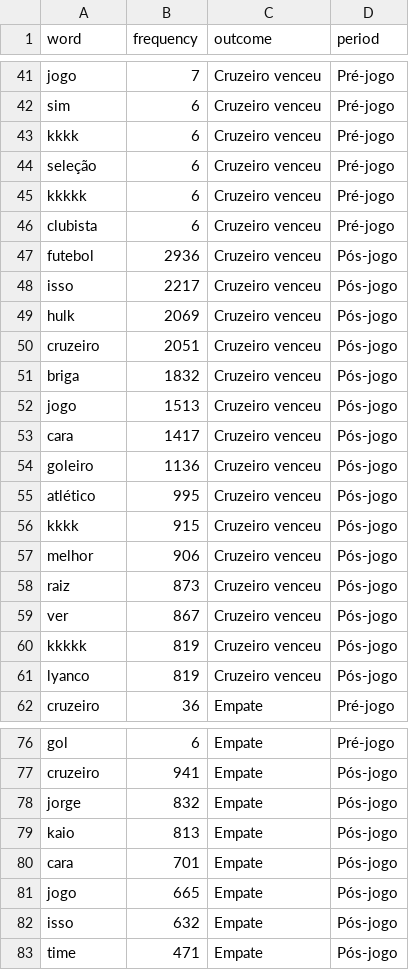
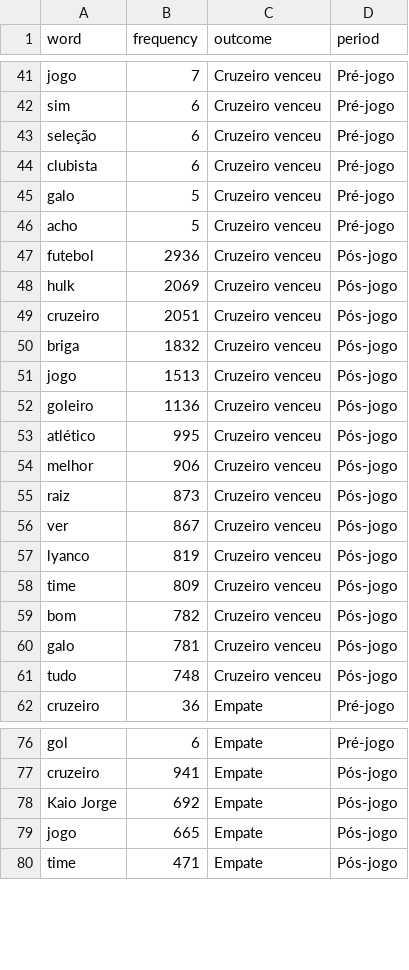
Before and after one commit to DuduO6/MineracaoDeDados, a CSV file: outputs/tables/frequent_words_by_outcome_period.csv, drawn as a sheet; only a part is shown, gaps mark what is left out; the diff covers the shown part only.

```diff
--- a/outputs/tables/frequent_words_by_outcome_period.csv
+++ b/outputs/tables/frequent_words_by_outcome_period.csv
@@ -42,8 +42,7 @@ jogo,7,Cruzeiro venceu,Pré-jogo
 sim,6,Cruzeiro venceu,Pré-jogo
-kkkk,6,Cruzeiro venceu,Pré-jogo
 seleção,6,Cruzeiro venceu,Pré-jogo
-kkkkk,6,Cruzeiro venceu,Pré-jogo
 clubista,6,Cruzeiro venceu,Pré-jogo
+galo,5,Cruzeiro venceu,Pré-jogo
+acho,5,Cruzeiro venceu,Pré-jogo
 futebol,2936,Cruzeiro venceu,Pós-jogo
-isso,2217,Cruzeiro venceu,Pós-jogo
 hulk,2069,Cruzeiro venceu,Pós-jogo
@@ -52,6 +51,4 @@ briga,1832,Cruzeiro venceu,Pós-jogo
 jogo,1513,Cruzeiro venceu,Pós-jogo
-cara,1417,Cruzeiro venceu,Pós-jogo
 goleiro,1136,Cruzeiro venceu,Pós-jogo
 atlético,995,Cruzeiro venceu,Pós-jogo
-kkkk,915,Cruzeiro venceu,Pós-jogo
 melhor,906,Cruzeiro venceu,Pós-jogo
@@ -59,4 +56,7 @@ raiz,873,Cruzeiro venceu,Pós-jogo
 ver,867,Cruzeiro venceu,Pós-jogo
-kkkkk,819,Cruzeiro venceu,Pós-jogo
 lyanco,819,Cruzeiro venceu,Pós-jogo
+time,809,Cruzeiro venceu,Pós-jogo
+bom,782,Cruzeiro venceu,Pós-jogo
+galo,781,Cruzeiro venceu,Pós-jogo
+tudo,748,Cruzeiro venceu,Pós-jogo
 cruzeiro,36,Empate,Pré-jogo
@@ -77,7 +77,4 @@ gol,6,Empate,Pré-jogo
 cruzeiro,941,Empate,Pós-jogo
-jorge,832,Empate,Pós-jogo
-kaio,813,Empate,Pós-jogo
-cara,701,Empate,Pós-jogo
+Kaio Jorge,692,Empate,Pós-jogo
 jogo,665,Empate,Pós-jogo
-isso,632,Empate,Pós-jogo
 time,471,Empate,Pós-jogo
```
Also changed, not shown: 12 added rows, 9 removed rows and 2 edited cells elsewhere in this file, outputs/tables/comparison_topics.csv, outputs/tables/entity_type_by_team_result.csv, 24 other files.
